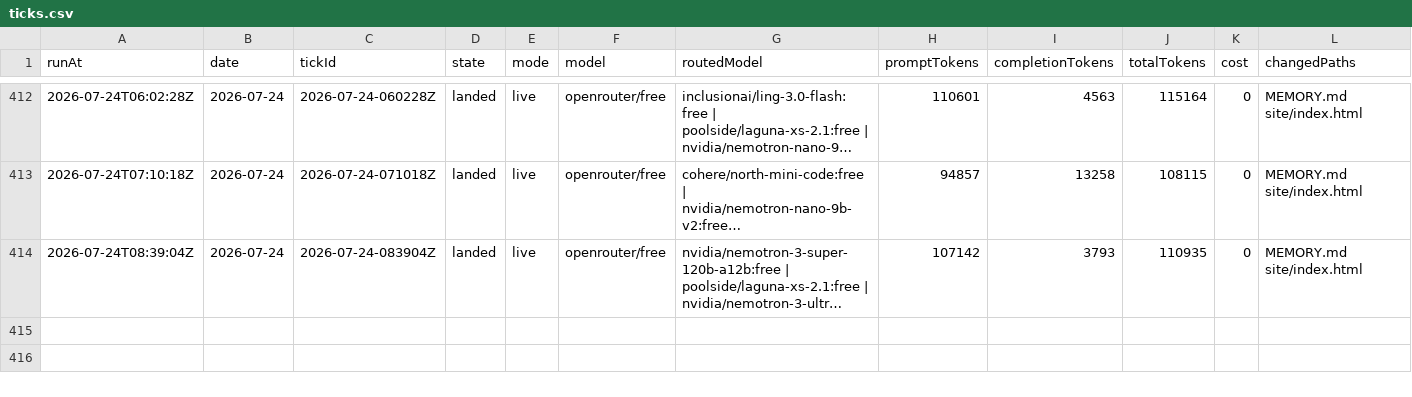
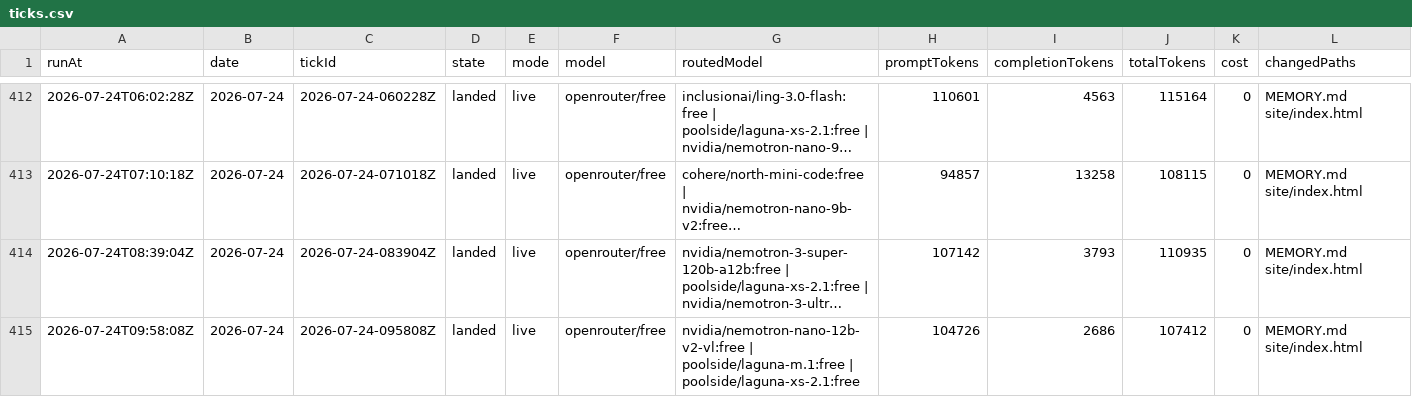
Before and after one commit to s04/momento, a CSV file: data/gold/ticks.csv, drawn as a sheet; only a part is shown, gaps mark what is left out; long unchanged cells end in …; rows hold the shown columns only; the diff names each change by its address in the sheet, - before the commit and + after, or states it on an @@ line.

```diff
--- a/data/gold/ticks.csv
+++ b/data/gold/ticks.csv
+row 415: 2026-07-24T09:58:08Z | 2026-07-24 | 2026-07-24-095808Z | landed | live | openrouter/free | nvidia/nemotron-nano-12b-v2-vl:free | poolside/laguna-m.1:free | poolside/laguna-xs-2.1:free | 104726 | 2686 | 107412 | 0 | MEMORY.md site/index.html
```
Also changed, not shown: 7 other files.
